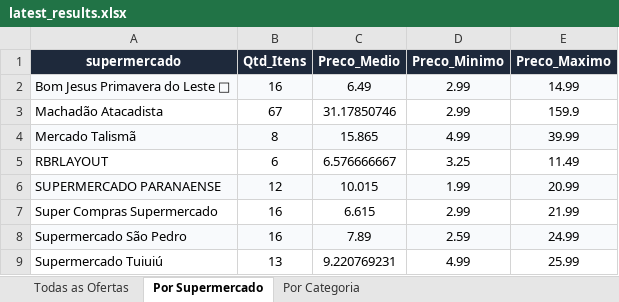
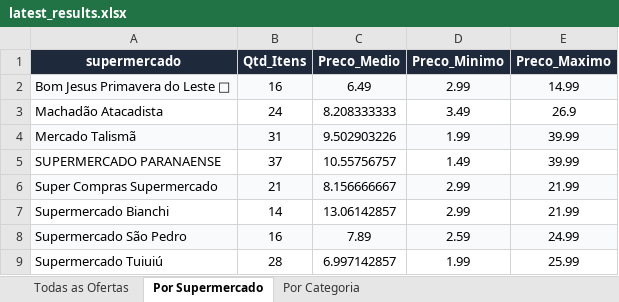
Before and after one commit to AVerz26/Weekly-Flyers-Scraper, an Excel workbook: docs/data/latest_results.xlsx, sheet Por Supermercado, drawn as a sheet; values as stored, in another font and other column widths than the file's, no borders; removed rows and columns are numbered as before the commit, all else as after; the diff names each change by its address in the sheet, - before the commit and + after, or states it on an @@ line.

```diff
--- a/docs/data/latest_results.xlsx (sheet Por Supermercado)
+++ b/docs/data/latest_results.xlsx (sheet Por Supermercado)
-B3 (Qtd_Itens): 67
+B3 (Qtd_Itens): 24
-C3 (Preco_Medio): 31.17850746
+C3 (Preco_Medio): 8.208333333
-D3 (Preco_Minimo): 2.99
+D3 (Preco_Minimo): 3.49
-E3 (Preco_Maximo): 159.9
+E3 (Preco_Maximo): 26.9
-B4 (Qtd_Itens): 8
+B4 (Qtd_Itens): 31
-C4 (Preco_Medio): 15.865
+C4 (Preco_Medio): 9.502903226
-D4 (Preco_Minimo): 4.99
+D4 (Preco_Minimo): 1.99
-row 5: RBRLAYOUT | 6 | 6.576666667 | 3.25 | 11.49
-A5:E5 fill: #F8FAFC
+A5:E5 fill: none
-B5 (Qtd_Itens): 12
+B5 (Qtd_Itens): 37
-C5 (Preco_Medio): 10.015
+C5 (Preco_Medio): 10.55756757
-D5 (Preco_Minimo): 1.99
+D5 (Preco_Minimo): 1.49
-E5 (Preco_Maximo): 20.99
+E5 (Preco_Maximo): 39.99
-A6:E6 fill: none
+A6:E6 fill: #F8FAFC
-B6 (Qtd_Itens): 16
+B6 (Qtd_Itens): 21
-C6 (Preco_Medio): 6.615
+C6 (Preco_Medio): 8.156666667
+row 7: Supermercado Bianchi | 14 | 13.06142857 | 2.99 | 21.99
-B9 (Qtd_Itens): 13
+B9 (Qtd_Itens): 28
-C9 (Preco_Medio): 9.220769231
+C9 (Preco_Medio): 6.997142857
-D9 (Preco_Minimo): 4.99
+D9 (Preco_Minimo): 1.99
```
Also changed, not shown: sheet Todas as Ofertas, sheet Por Categoria, 3 other files.
